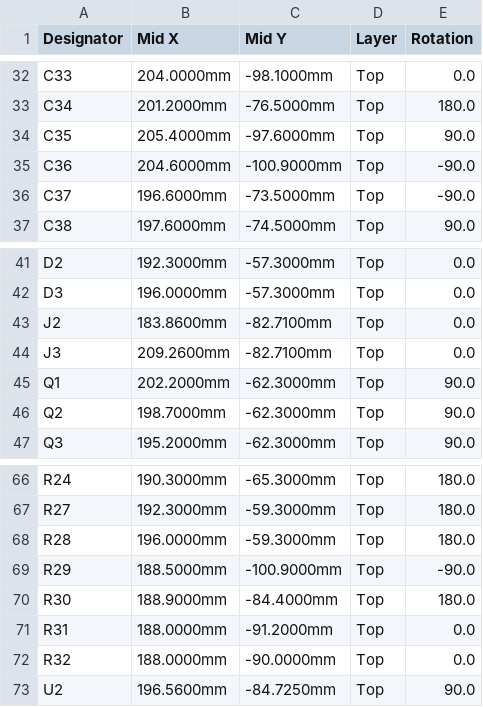
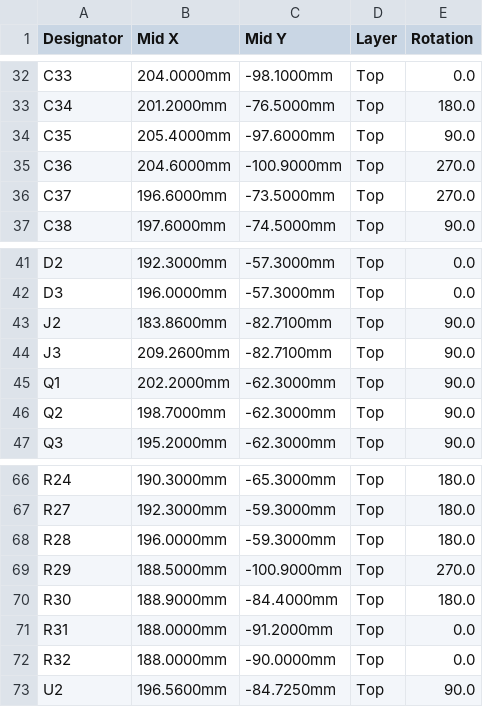
Before and after one commit to kebag-logic/pocketbeagle2_ethernet_cap, a CSV file: build/assembly/pocketbeagle2_ethernet_cap_cpl_jlcpcb.csv, drawn as a sheet; only a part is shown, gaps mark what is left out; the diff covers the shown part only.

```diff
--- a/build/assembly/pocketbeagle2_ethernet_cap_cpl_jlcpcb.csv
+++ b/build/assembly/pocketbeagle2_ethernet_cap_cpl_jlcpcb.csv
@@ -34,4 +34,4 @@ C34,201.2000mm,-76.5000mm,Top,180.0
 C35,205.4000mm,-97.6000mm,Top,90.0
-C36,204.6000mm,-100.9000mm,Top,-90.0
-C37,196.6000mm,-73.5000mm,Top,-90.0
+C36,204.6000mm,-100.9000mm,Top,270.0
+C37,196.6000mm,-73.5000mm,Top,270.0
 C38,197.6000mm,-74.5000mm,Top,90.0
@@ -42,4 +42,4 @@ D2,192.3000mm,-57.3000mm,Top,0.0
 D3,196.0000mm,-57.3000mm,Top,0.0
-J2,183.8600mm,-82.7100mm,Top,0.0
-J3,209.2600mm,-82.7100mm,Top,0.0
+J2,183.8600mm,-82.7100mm,Top,90.0
+J3,209.2600mm,-82.7100mm,Top,90.0
 Q1,202.2000mm,-62.3000mm,Top,90.0
@@ -68,3 +68,3 @@ R27,192.3000mm,-59.3000mm,Top,180.0
 R28,196.0000mm,-59.3000mm,Top,180.0
-R29,188.5000mm,-100.9000mm,Top,-90.0
+R29,188.5000mm,-100.9000mm,Top,270.0
 R30,188.9000mm,-84.4000mm,Top,180.0
```
Also changed, not shown: 15 edited cells elsewhere in this file, 21 other files.
